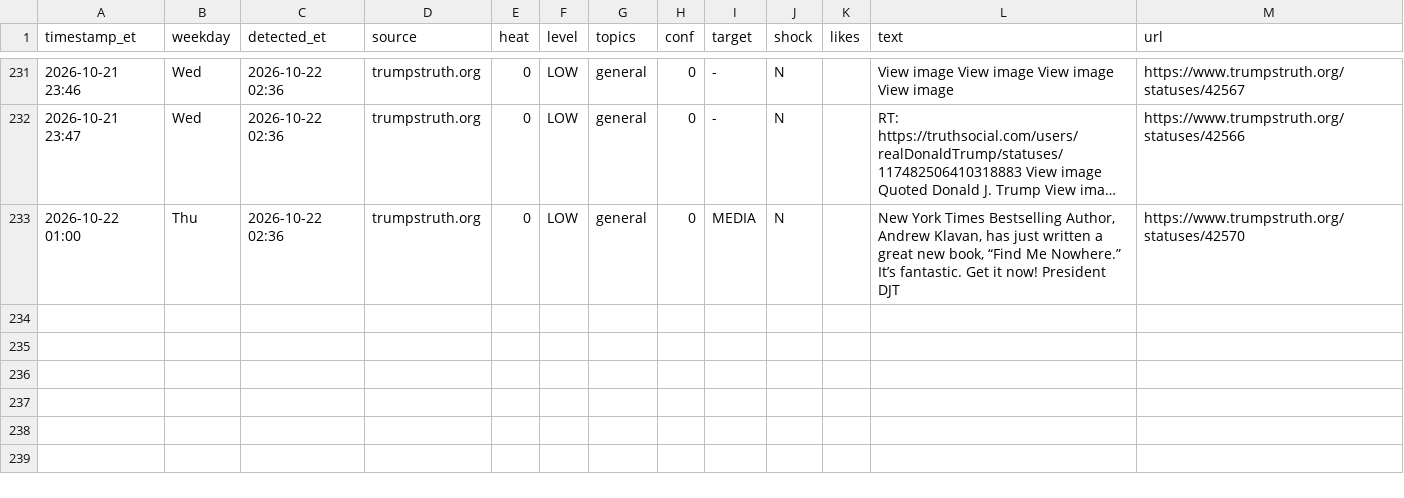
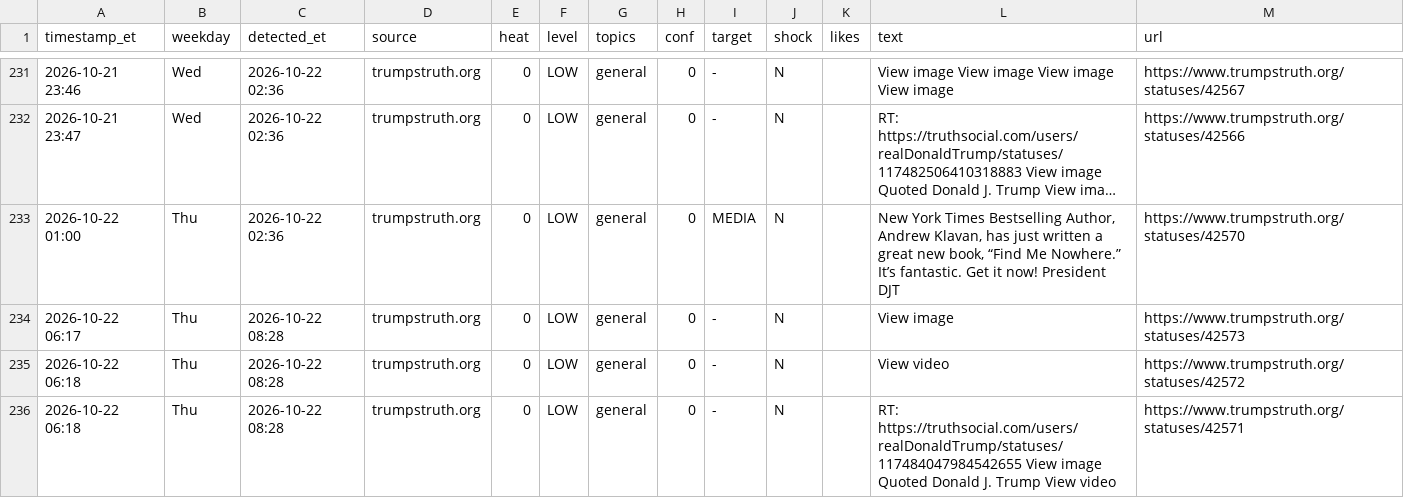
Before and after one commit to dlarimore/trump-post-watch, a CSV file: alert_log.csv, drawn as a sheet; only a part is shown, gaps mark what is left out; long unchanged cells end in ….

```diff
--- a/alert_log.csv
+++ b/alert_log.csv
@@ -233 +233,4 @@ timestamp_et,weekday,detected_et,source,heat,level,topics,conf,target,shock,like
 2026-10-22 01:00,Thu,2026-10-22 02:36,trumpstruth.org,0,LOW,general,0,MEDIA,N,,"New York Times Bestselling Author, Andrew Klavan, has just written a great new book, “Find Me Nowhere.” It’s fantastic. Get it now! President DJT",https://www.trumpstruth.org/statuses/42570
+2026-10-22 06:17,Thu,2026-10-22 08:28,trumpstruth.org,0,LOW,general,0,-,N,,View image,https://www.trumpstruth.org/statuses/42573
+2026-10-22 06:18,Thu,2026-10-22 08:28,trumpstruth.org,0,LOW,general,0,-,N,,View video,https://www.trumpstruth.org/statuses/42572
+2026-10-22 06:18,Thu,2026-10-22 08:28,trumpstruth.org,0,LOW,general,0,-,N,,RT: https://truthsocial.com/users/realDonaldTrump/statuses/117484047984542655 View image Quoted Donald J. Trump View video,https://www.trumpstruth.org/statuses/42571
```
Also changed, not shown: 1 other file.
